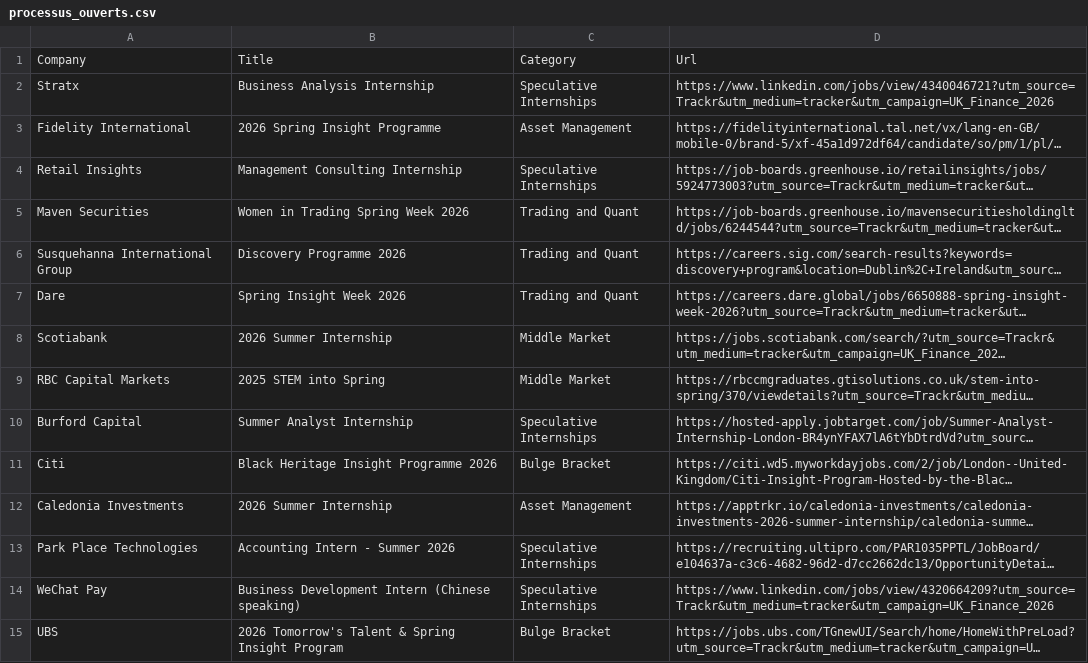
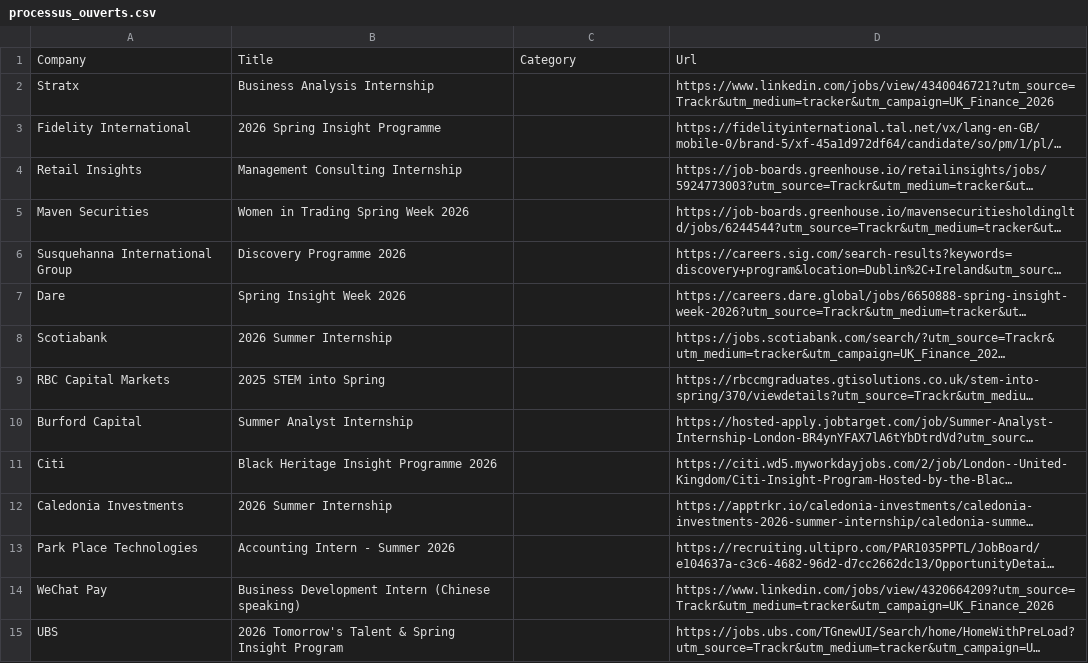
Before and after one commit to ludovicstvys/SpringIntern, a CSV file: processus_ouverts.csv, drawn as a sheet; only a part is shown; long unchanged cells end in …; the diff covers the shown part only; the diff names each change by its address in the sheet, - before the commit and + after, or states it on an @@ line.

```diff
--- a/processus_ouverts.csv
+++ b/processus_ouverts.csv
-C2: Speculative Internships
+C2: (empty)
-C3: Asset Management
+C3: (empty)
-C4: Speculative Internships
+C4: (empty)
-C5:C7: Trading and Quant
+C5:C7: (empty)
-C8:C9: Middle Market
+C8:C9: (empty)
-C10: Speculative Internships
+C10: (empty)
-C11: Bulge Bracket
+C11: (empty)
-C12: Asset Management
+C12: (empty)
-C13:C14: Speculative Internships
+C13:C14: (empty)
-C15: Bulge Bracket
+C15: (empty)
```
Also changed, not shown: 71 edited cells elsewhere in this file.
